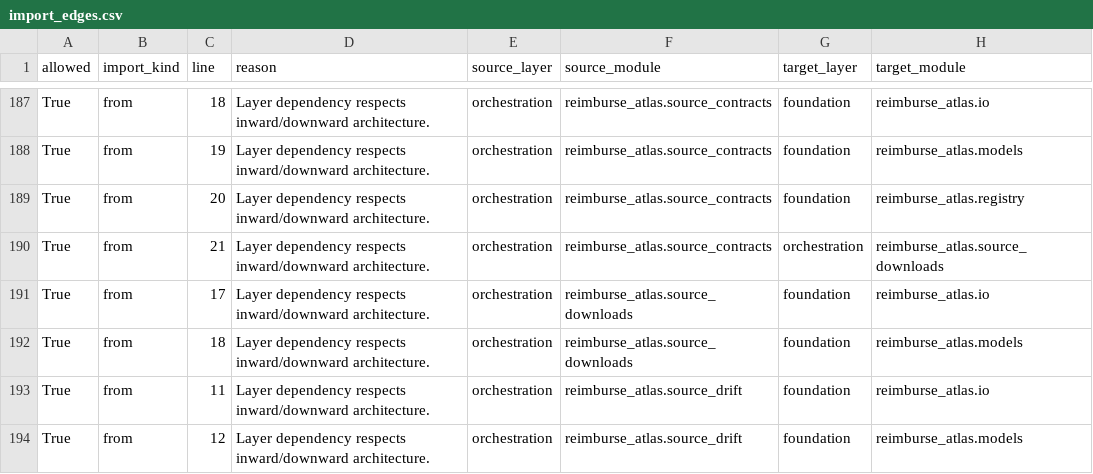
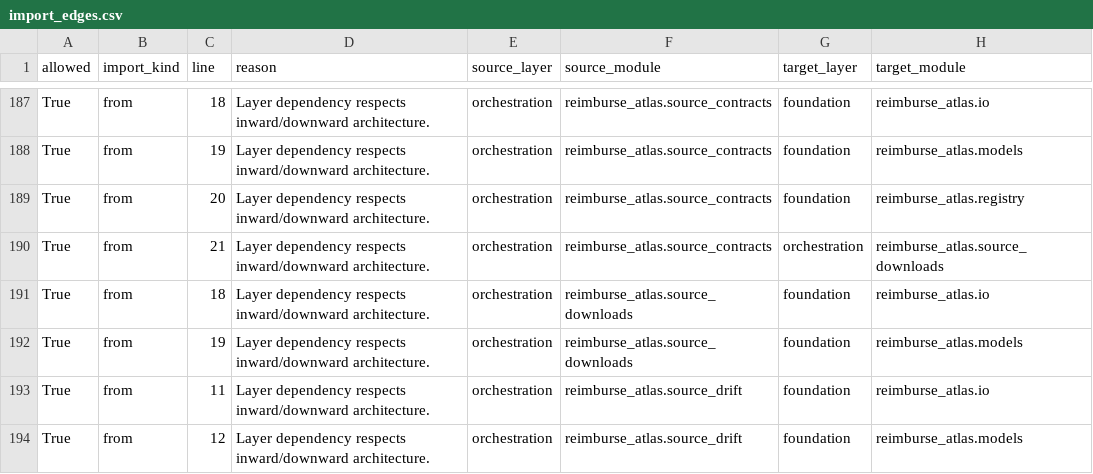
Before and after one commit to edithatogo/reimbursement-atlas, a CSV file: apps/dashboard/public/data/import_edges.csv, drawn as a sheet; only a part is shown, gaps mark what is left out.

```diff
--- a/apps/dashboard/public/data/import_edges.csv
+++ b/apps/dashboard/public/data/import_edges.csv
@@ -190,4 +190,4 @@ True,from,20,Layer dependency respects inward/downward architecture.,orchestrati
 True,from,21,Layer dependency respects inward/downward architecture.,orchestration,reimburse_atlas.source_contracts,orchestration,reimburse_atlas.source_downloads
-True,from,17,Layer dependency respects inward/downward architecture.,orchestration,reimburse_atlas.source_downloads,foundation,reimburse_atlas.io
-True,from,18,Layer dependency respects inward/downward architecture.,orchestration,reimburse_atlas.source_downloads,foundation,reimburse_atlas.models
+True,from,18,Layer dependency respects inward/downward architecture.,orchestration,reimburse_atlas.source_downloads,foundation,reimburse_atlas.io
+True,from,19,Layer dependency respects inward/downward architecture.,orchestration,reimburse_atlas.source_downloads,foundation,reimburse_atlas.models
 True,from,11,Layer dependency respects inward/downward architecture.,orchestration,reimburse_atlas.source_drift,foundation,reimburse_atlas.io
```
Also changed, not shown: apps/dashboard/public/data/licence_review_queue.csv, apps/dashboard/public/data/local_quality_gates.csv, 15 other files.
